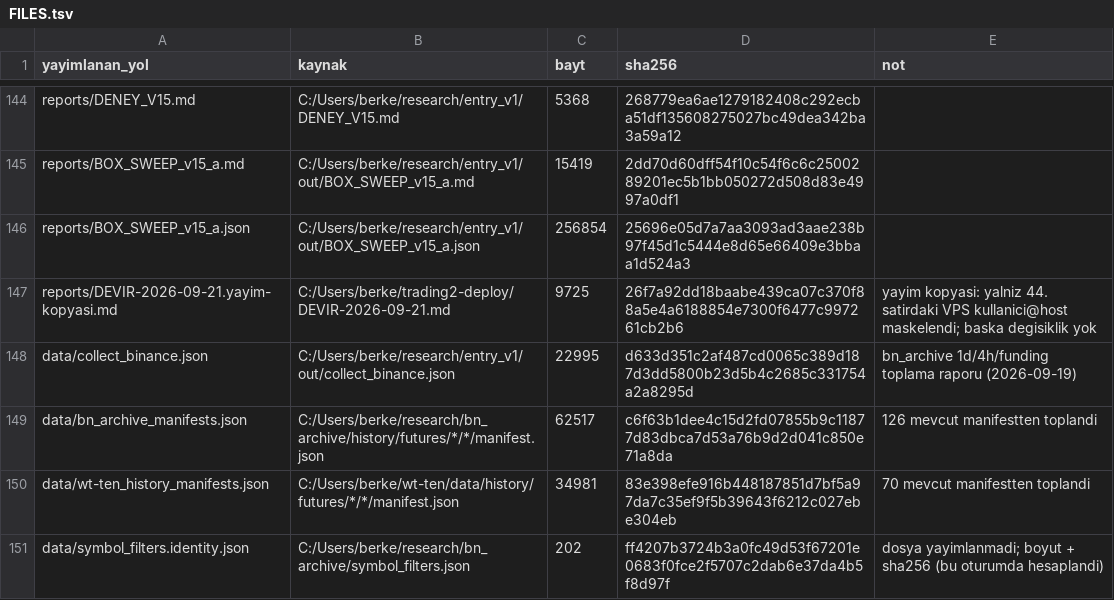
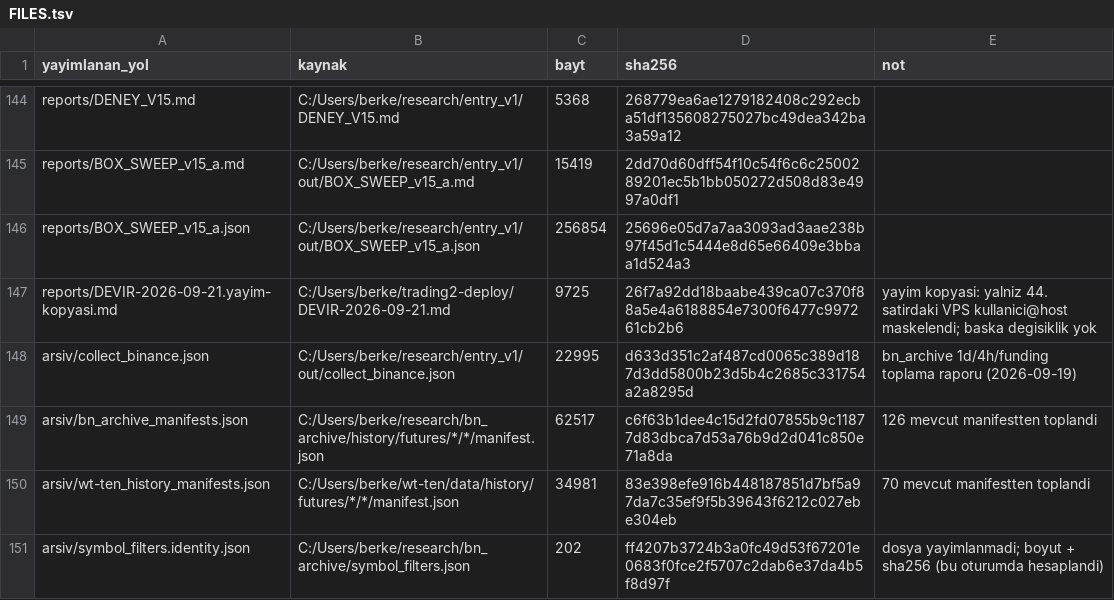
Before and after one commit to CoskunerBerke/trading2, a TSV file: research/entry_v1/review_2026_09_21/FILES.tsv, drawn as a sheet; only a part is shown, gaps mark what is left out.

```diff
--- a/research/entry_v1/review_2026_09_21/FILES.tsv
+++ b/research/entry_v1/review_2026_09_21/FILES.tsv
@@ -147,5 +147,5 @@ reports/BOX_SWEEP_v15_a.json	C:/Users/berke/research/entry_v1/out/BOX_SWEEP_v15_
 reports/DEVIR-2026-09-21.yayim-kopyasi.md	C:/Users/berke/trading2-deploy/DEVIR-2026-09-21.md	9725	26f7a92dd18baabe439ca07c370f88a5e4a6188854e7300f6477c997261cb2b6	yayim kopyasi: yalniz 44. satirdaki VPS kullanici@host maskelendi; baska degisiklik yok
-data/collect_binance.json	C:/Users/berke/research/entry_v1/out/collect_binance.json	22995	d633d351c2af487cd0065c389d187d3dd5800b23d5b4c2685c331754a2a8295d	bn_archive 1d/4h/funding toplama raporu (2026-09-19)
-data/bn_archive_manifests.json	C:/Users/berke/research/bn_archive/history/futures/*/*/manifest.json	62517	c6f63b1dee4c15d2fd07855b9c11877d83dbca7d53a76b9d2d041c850e71a8da	126 mevcut manifestten toplandi
-data/wt-ten_history_manifests.json	C:/Users/berke/wt-ten/data/history/futures/*/*/manifest.json	34981	83e398efe916b448187851d7bf5a97da7c35ef9f5b39643f6212c027ebe304eb	70 mevcut manifestten toplandi
-data/symbol_filters.identity.json	C:/Users/berke/research/bn_archive/symbol_filters.json	202	ff4207b3724b3a0fc49d53f67201e0683f0fce2f5707c2dab6e37da4b5f8d97f	dosya yayimlanmadi; boyut + sha256 (bu oturumda hesaplandi)
+arsiv/collect_binance.json	C:/Users/berke/research/entry_v1/out/collect_binance.json	22995	d633d351c2af487cd0065c389d187d3dd5800b23d5b4c2685c331754a2a8295d	bn_archive 1d/4h/funding toplama raporu (2026-09-19)
+arsiv/bn_archive_manifests.json	C:/Users/berke/research/bn_archive/history/futures/*/*/manifest.json	62517	c6f63b1dee4c15d2fd07855b9c11877d83dbca7d53a76b9d2d041c850e71a8da	126 mevcut manifestten toplandi
+arsiv/wt-ten_history_manifests.json	C:/Users/berke/wt-ten/data/history/futures/*/*/manifest.json	34981	83e398efe916b448187851d7bf5a97da7c35ef9f5b39643f6212c027ebe304eb	70 mevcut manifestten toplandi
+arsiv/symbol_filters.identity.json	C:/Users/berke/research/bn_archive/symbol_filters.json	202	ff4207b3724b3a0fc49d53f67201e0683f0fce2f5707c2dab6e37da4b5f8d97f	dosya yayimlanmadi; boyut + sha256 (bu oturumda hesaplandi)
```
Also changed, not shown: 5 other files.
